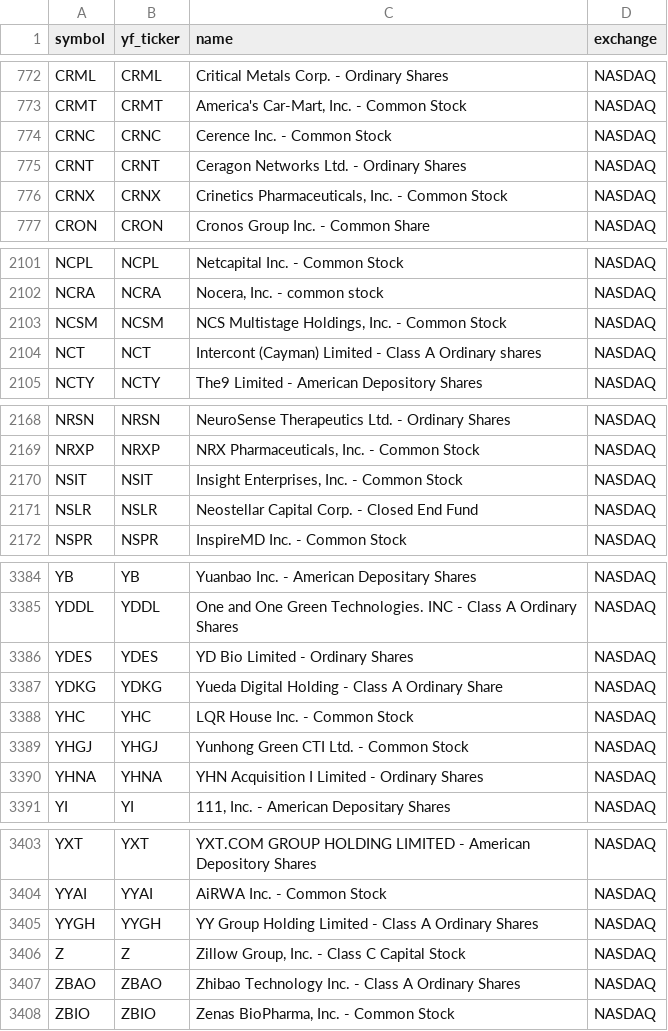
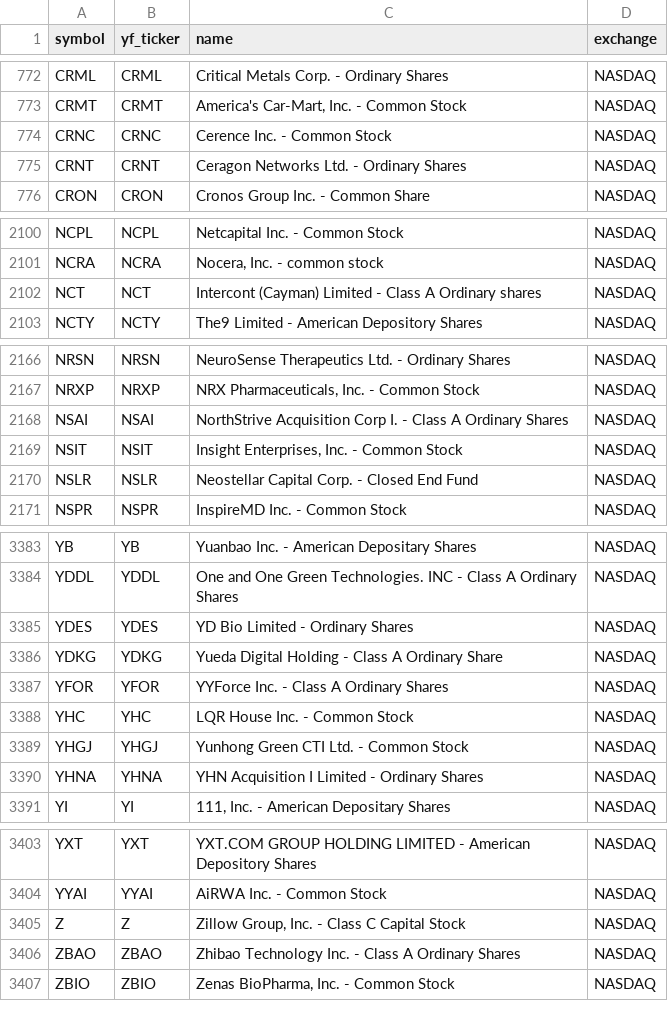
Before and after one commit to Aditya100704/nse-bse-momentum-scanner, a CSV file: data/universe_us.csv, drawn as a sheet; only a part is shown, gaps mark what is left out; removed rows and columns are numbered as before the commit, all else as after; the diff covers the shown part only; the diff names each change by its address in the sheet, - before the commit and + after, or states it on an @@ line.

```diff
--- a/data/universe_us.csv
+++ b/data/universe_us.csv
-row 776: CRNX | CRNX | Crinetics Pharmaceuticals, Inc. - Common Stock | NASDAQ
-row 2103: NCSM | NCSM | NCS Multistage Holdings, Inc. - Common Stock | NASDAQ
+row 2168: NSAI | NSAI | NorthStrive Acquisition Corp I. - Class A Ordinary Shares | NASDAQ
+row 3387: YFOR | YFOR | YYForce Inc. - Class A Ordinary Shares | NASDAQ
-row 3405: YYGH | YYGH | YY Group Holding Limited - Class A Ordinary Shares | NASDAQ
```
Also changed, not shown: 1 added row and 2 removed rows elsewhere in this file, data/scanner_output.csv, data/scanner_output_us.csv, 7 other files.
